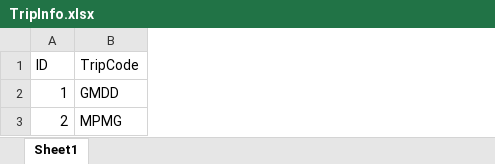
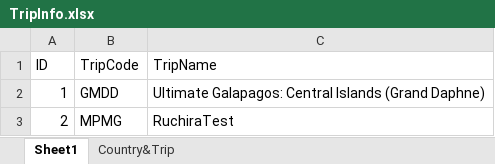
Before and after one commit to peak-adventure-travel/WebPOC, an Excel workbook: Data Files/TripInfo.xlsx, sheet Sheet1, drawn as a sheet; values as stored, in another font and other column widths than the file's, no borders; table styles not drawn; the diff names each change by its address in the sheet, - before the commit and + after, or states it on an @@ line.

```diff
--- a/Data Files/TripInfo.xlsx (sheet Sheet1)
+++ b/Data Files/TripInfo.xlsx (sheet Sheet1)
+sheet tab: Country&Trip
+column C (TripName), rows 2-3: Ultimate Galapagos: Central Islands (Grand Daphne) | RuchiraTest
```
Also changed, not shown: 23 other files.
